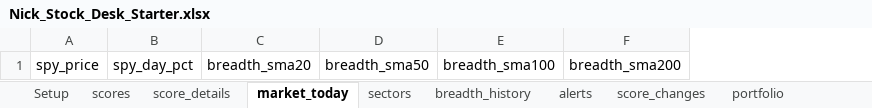
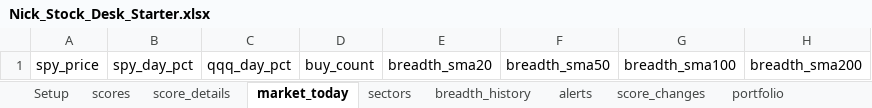
Before and after one commit to PatelNicknp/nicks-stock-desk, an Excel workbook: data/Nick_Stock_Desk_Starter.xlsx, sheet market_today, drawn as a sheet; only a part is shown; values as stored, in another font and other column widths than the file's, no borders; the diff names each change by its address in the sheet, - before the commit and + after, or states it on an @@ line.

```diff
--- a/data/Nick_Stock_Desk_Starter.xlsx (sheet market_today)
+++ b/data/Nick_Stock_Desk_Starter.xlsx (sheet market_today)
+column C, row 1: qqq_day_pct
+column D, row 1: buy_count
```
Also changed, not shown: 6 other files.
